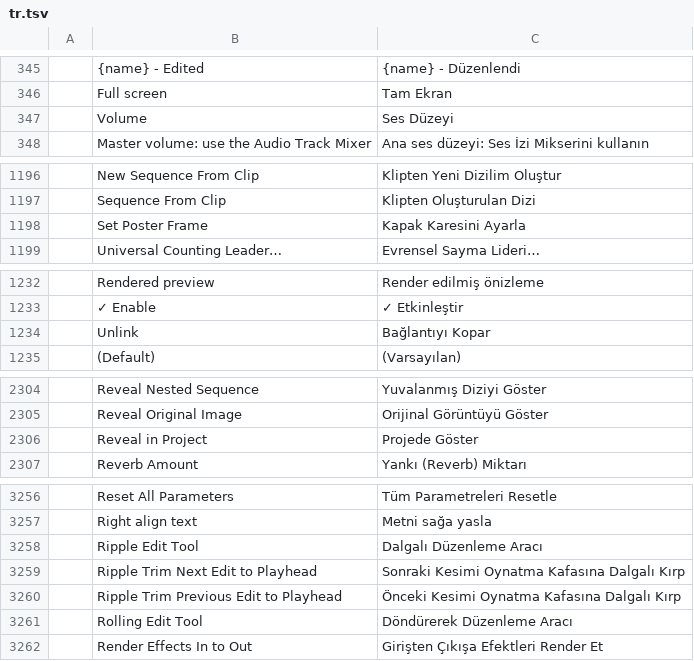
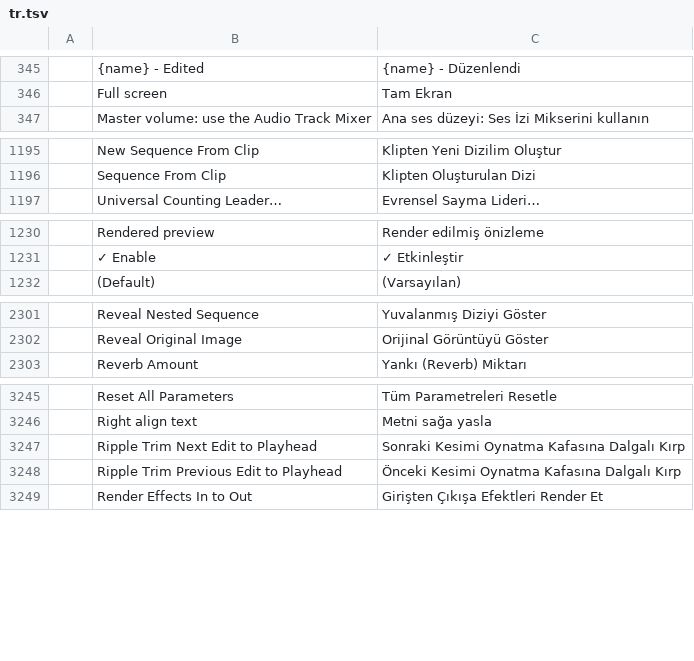
Before and after one commit to Poyrazkalender/filmcraft, a TSV file: crates/ui-egui/src/i18n/tr.tsv, drawn as a sheet; only a part is shown, gaps mark what is left out; the diff covers the shown part only.

```diff
--- a/crates/ui-egui/src/i18n/tr.tsv
+++ b/crates/ui-egui/src/i18n/tr.tsv
@@ -346,3 +346,2 @@
 	Full screen	Tam Ekran
-	Volume	Ses Düzeyi
 	Master volume: use the Audio Track Mixer	Ana ses düzeyi: Ses İzi Mikserini kullanın
@@ -1197,3 +1196,2 @@
 	Sequence From Clip	Klipten Oluşturulan Dizi
-	Set Poster Frame	Kapak Karesini Ayarla
 	Universal Counting Leader…	Evrensel Sayma Lideri…
@@ -1233,3 +1231,2 @@
 	✓ Enable	✓ Etkinleştir
-	Unlink	Bağlantıyı Kopar
 	(Default)	(Varsayılan)
@@ -2305,3 +2302,2 @@
 	Reveal Original Image	Orijinal Görüntüyü Göster
-	Reveal in Project	Projede Göster
 	Reverb Amount	Yankı (Reverb) Miktarı
@@ -3257,6 +3246,4 @@
 	Right align text	Metni sağa yasla
-	Ripple Edit Tool	Dalgalı Düzenleme Aracı
 	Ripple Trim Next Edit to Playhead	Sonraki Kesimi Oynatma Kafasına Dalgalı Kırp
 	Ripple Trim Previous Edit to Playhead	Önceki Kesimi Oynatma Kafasına Dalgalı Kırp
-	Rolling Edit Tool	Döndürerek Düzenleme Aracı
 	Render Effects In to Out	Girişten Çıkışa Efektleri Render Et
```
Also changed, not shown: 14 removed rows and 1 edited cell elsewhere in this file.
